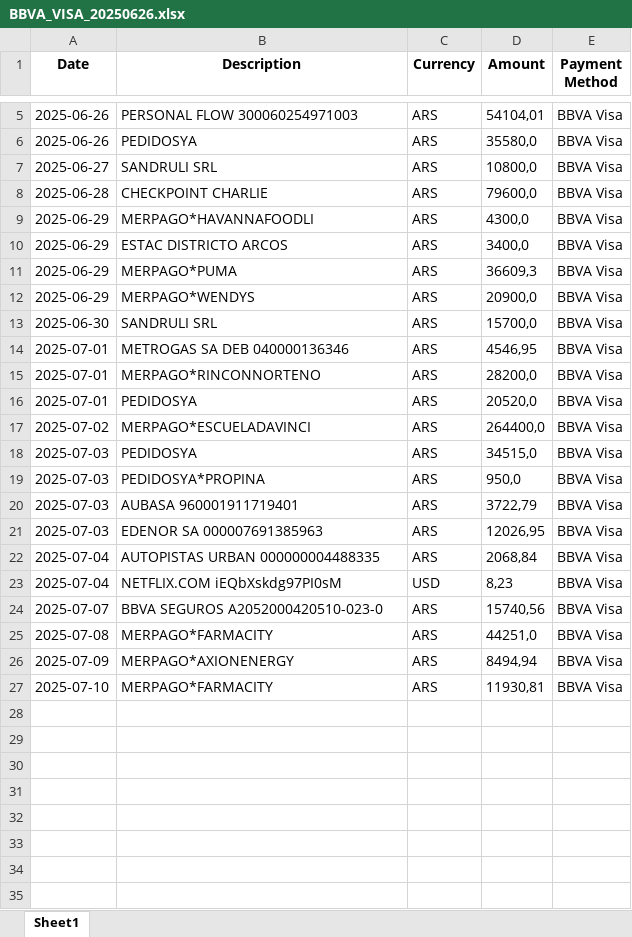
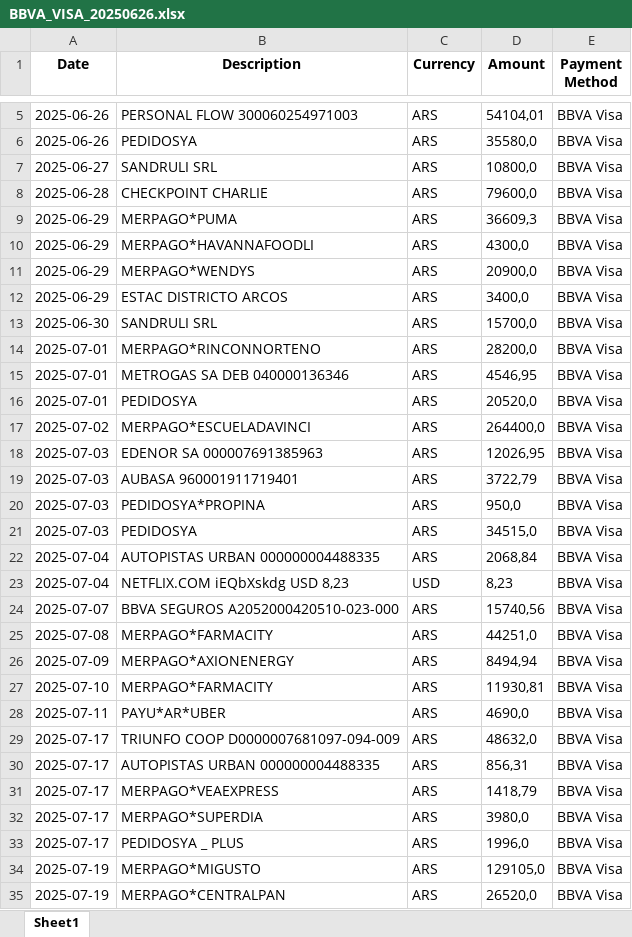
Before and after one commit to EduuardoPerez/financial-statement-processor, an Excel workbook: temp/BBVA_VISA_20250626.xlsx, sheet Sheet1, drawn as a sheet; only a part is shown, gaps mark what is left out; values as stored, in another font and other column widths than the file's, no borders; the diff covers the shown part only; the diff names each change by its address in the sheet, - before the commit and + after, or states it on an @@ line.

Commit message:
feat: Enhance USD transaction detection in BBVA Mastercard parsing to resolve classification errors and improve accuracy

```diff
--- a/temp/BBVA_VISA_20250626.xlsx (sheet Sheet1)
+++ b/temp/BBVA_VISA_20250626.xlsx (sheet Sheet1)
@@ row 11 moved to row 9: 2025-06-29 @@
@@ row 12 moved to row 11: 2025-06-29 @@
@@ row 15 moved to row 14: 2025-07-01 @@
@@ row 21 moved to row 18: 2025-07-03 @@
@@ row 20 moved to row 19: 2025-07-03 @@
@@ row 19 moved to row 20: 2025-07-03 @@
-B23 (Description): NETFLIX.COM iEQbXskdg97PI0sM
+B23 (Description): NETFLIX.COM iEQbXskdg USD 8,23
-B24 (Description): BBVA SEGUROS A2052000420510-023-0
+B24 (Description): BBVA SEGUROS A2052000420510-023-000
+row 28: 2025-07-11 | PAYU*AR*UBER | ARS | 4690,0 | BBVA Visa
+row 29: 2025-07-17 | TRIUNFO COOP D0000007681097-094-009 | ARS | 48632,0 | BBVA Visa
+row 30: 2025-07-17 | AUTOPISTAS URBAN 000000004488335 | ARS | 856,31 | BBVA Visa
+row 31: 2025-07-17 | MERPAGO*VEAEXPRESS | ARS | 1418,79 | BBVA Visa
+row 32: 2025-07-17 | MERPAGO*SUPERDIA | ARS | 3980,0 | BBVA Visa
+row 33: 2025-07-17 | PEDIDOSYA _ PLUS | ARS | 1996,0 | BBVA Visa
+row 34: 2025-07-19 | MERPAGO*MIGUSTO | ARS | 129105,0 | BBVA Visa
+row 35: 2025-07-19 | MERPAGO*CENTRALPAN | ARS | 26520,0 | BBVA Visa
```
Also changed, not shown: 16 added rows elsewhere in this sheet, temp/BBVA_MASTERCARD_20250315.xlsx, temp/BBVA_VISA_20250601.xlsx, 20 other files.
